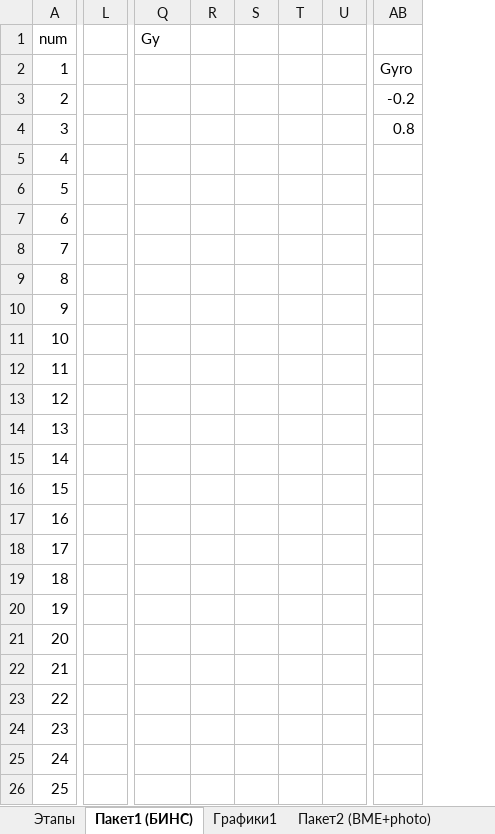
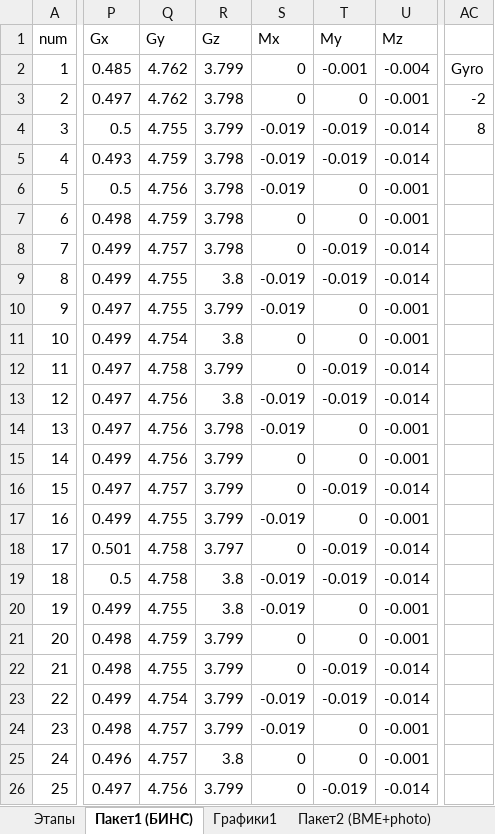
Before and after one commit to cansat-tsniimash/UNKNOWN-2024, an Excel workbook: Телеметрия/Обработка телеметрии.xlsx, sheet Пакет1 (БИНС), drawn as a sheet; only a part is shown, gaps mark what is left out; values as stored, in another font and other column widths than the file's, no borders; table styles not drawn; removed rows and columns are numbered as before the commit, all else as after; the diff covers the shown part only; the diff names each change by its address in the sheet, - before the commit and + after, or states it on an @@ line.

```diff
--- a/Телеметрия/Обработка телеметрии.xlsx (sheet Пакет1 (БИНС))
+++ b/Телеметрия/Обработка телеметрии.xlsx (sheet Пакет1 (БИНС))
-column L, empty
+column P (Gx), rows 2-26: 0.485 | 0.497 | 0.5 | 0.493 | 0.5 | 0.498 | 0.499 | 0.499 | 0.497 | 0.499 | 0.497 | 0.497 | 0.497 | 0.499 | 0.497 | 0.499 | 0.501 | 0.5 | 0.499 | 0.498 | 0.498 | 0.499 | 0.498 | 0.496 | 0.497
-column R, empty
-column S, empty
-column T, empty
-column U, empty
+column R (Gz), rows 2-26: 3.799 | 3.798 | 3.799 | 3.798 | 3.798 | 3.798 | 3.798 | 3.8 | 3.799 | 3.8 | 3.799 | 3.8 | 3.798 | 3.799 | 3.799 | 3.799 | 3.797 | 3.8 | 3.8 | 3.799 | 3.799 | 3.799 | 3.799 | 3.8 | 3.799
+column S (Mx), rows 2-26: 0 | 0 | -0.019 | -0.019 | -0.019 | 0 | 0 | -0.019 | -0.019 | 0 | 0 | -0.019 | -0.019 | 0 | 0 | -0.019 | 0 | -0.019 | -0.019 | 0 | 0 | -0.019 | -0.019 | 0 | 0
+column T (My), rows 2-26: -0.001 | 0 | -0.019 | -0.019 | 0 | 0 | -0.019 | -0.019 | 0 | 0 | -0.019 | -0.019 | 0 | 0 | -0.019 | 0 | -0.019 | -0.019 | 0 | 0 | -0.019 | -0.019 | 0 | 0 | -0.019
+column U (Mz), rows 2-26: -0.004 | -0.001 | -0.014 | -0.014 | -0.001 | -0.001 | -0.014 | -0.014 | -0.001 | -0.001 | -0.014 | -0.014 | -0.001 | -0.001 | -0.014 | -0.001 | -0.014 | -0.014 | -0.001 | -0.001 | -0.014 | -0.014 | -0.001 | -0.001 | -0.014
-column AB, rows 2-4: Gyro | -0.2 | 0.8
+column AC, rows 2-4: Gyro | -2 | 8
-Q2:Q3 (Gy): (empty)
+Q2:Q3 (Gy): 4.762
-Q4 (Gy): (empty)
+Q4 (Gy): 4.755
-Q5 (Gy): (empty)
+Q5 (Gy): 4.759
-Q6 (Gy): (empty)
+Q6 (Gy): 4.756
-Q7 (Gy): (empty)
+Q7 (Gy): 4.759
-Q8 (Gy): (empty)
+Q8 (Gy): 4.757
-Q9:Q10 (Gy): (empty)
+Q9:Q10 (Gy): 4.755
-Q11 (Gy): (empty)
+Q11 (Gy): 4.754
-Q12 (Gy): (empty)
+Q12 (Gy): 4.758
-Q13:Q15 (Gy): (empty)
+Q13:Q15 (Gy): 4.756
-Q16 (Gy): (empty)
+Q16 (Gy): 4.757
-Q17 (Gy): (empty)
+Q17 (Gy): 4.755
-Q18:Q19 (Gy): (empty)
+Q18:Q19 (Gy): 4.758
-Q20 (Gy): (empty)
+Q20 (Gy): 4.755
-Q21 (Gy): (empty)
+Q21 (Gy): 4.759
-Q22 (Gy): (empty)
+Q22 (Gy): 4.755
-Q23 (Gy): (empty)
+Q23 (Gy): 4.754
-Q24:Q25 (Gy): (empty)
+Q24:Q25 (Gy): 4.757
-Q26 (Gy): (empty)
+Q26 (Gy): 4.756
```
Also changed, not shown: 1 added column and 1054 edited cells elsewhere in this sheet, sheet Пакет2 (BME+photo), other sheet tabs, formulas that keep their value, charts or pictures, 1 other file.
